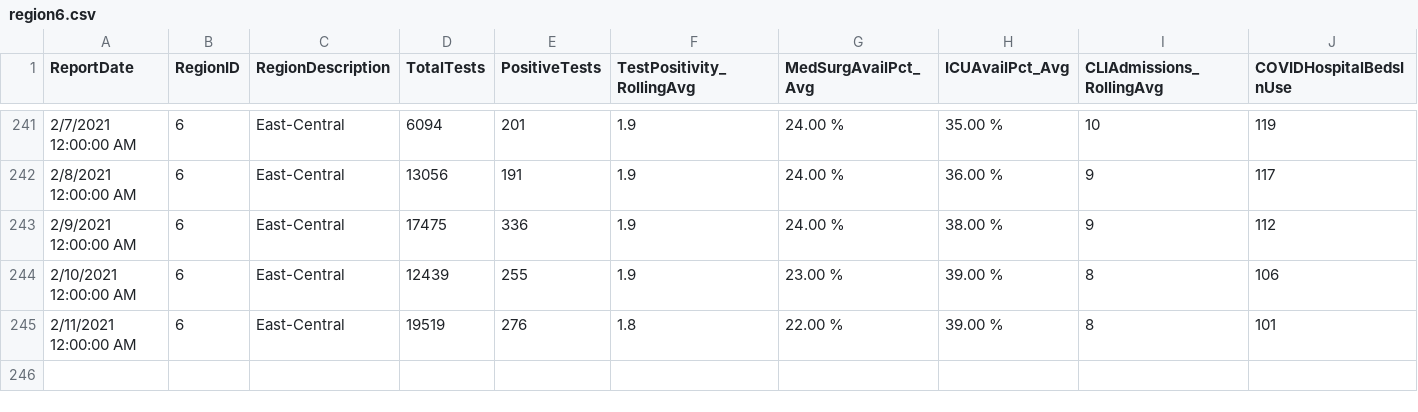
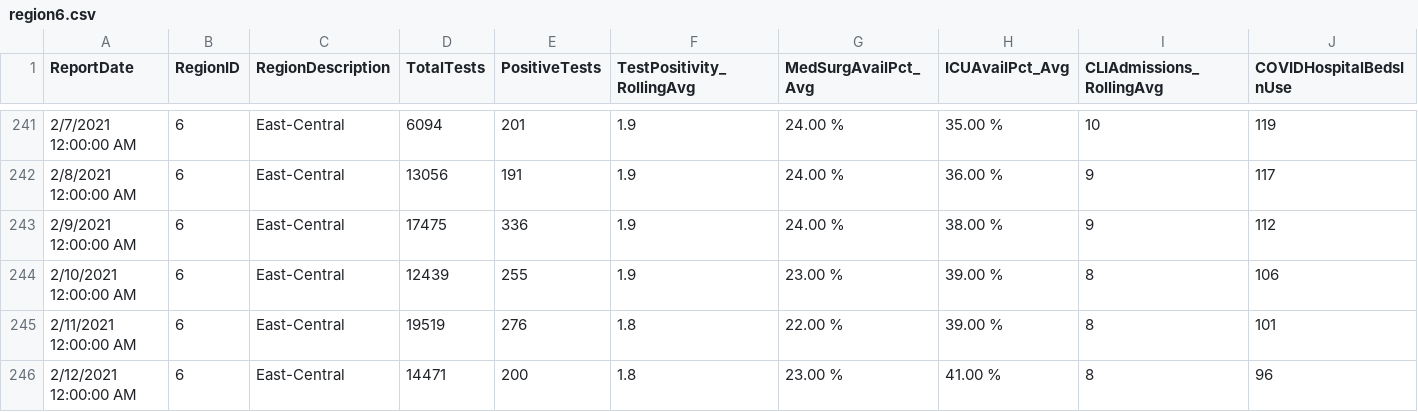
Before and after one commit to bzigterman/CUcovid, a CSV file: idph/region6.csv, drawn as a sheet; only a part is shown, gaps mark what is left out; rows hold the shown columns only; the diff names each change by its address in the sheet, - before the commit and + after, or states it on an @@ line.

```diff
--- a/idph/region6.csv
+++ b/idph/region6.csv
+row 246: 2/12/2021 12:00:00 AM | 6 | East-Central | 14471 | 200 | 1.8 | 23.00 % | 41.00 % | 8 | 96
```
Also changed, not shown: data/regioncovid.csv, idph/region6noUI.csv, 8 other files.
